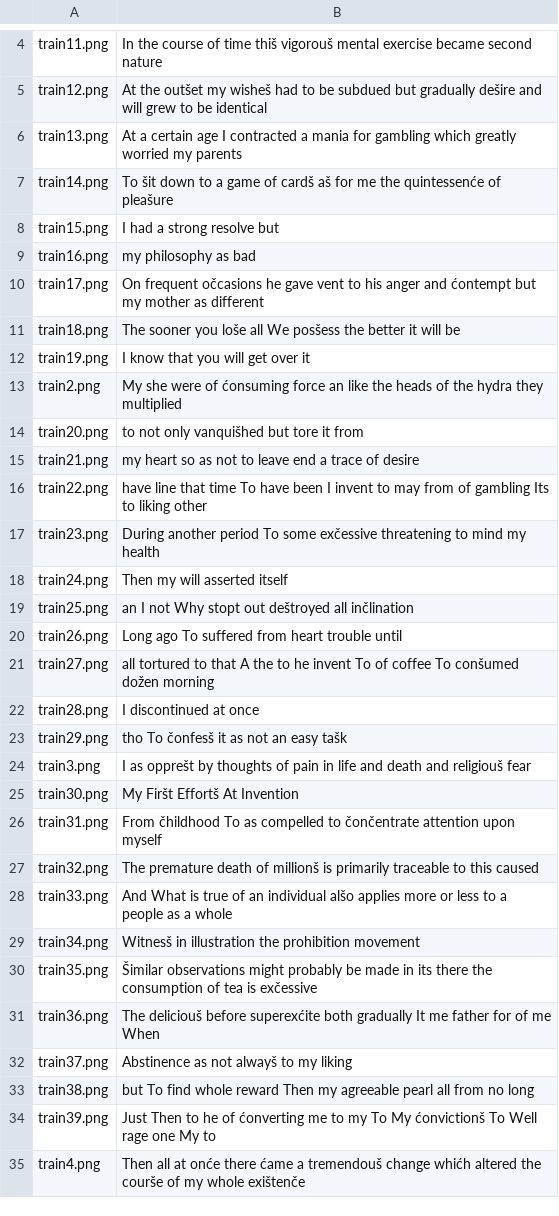
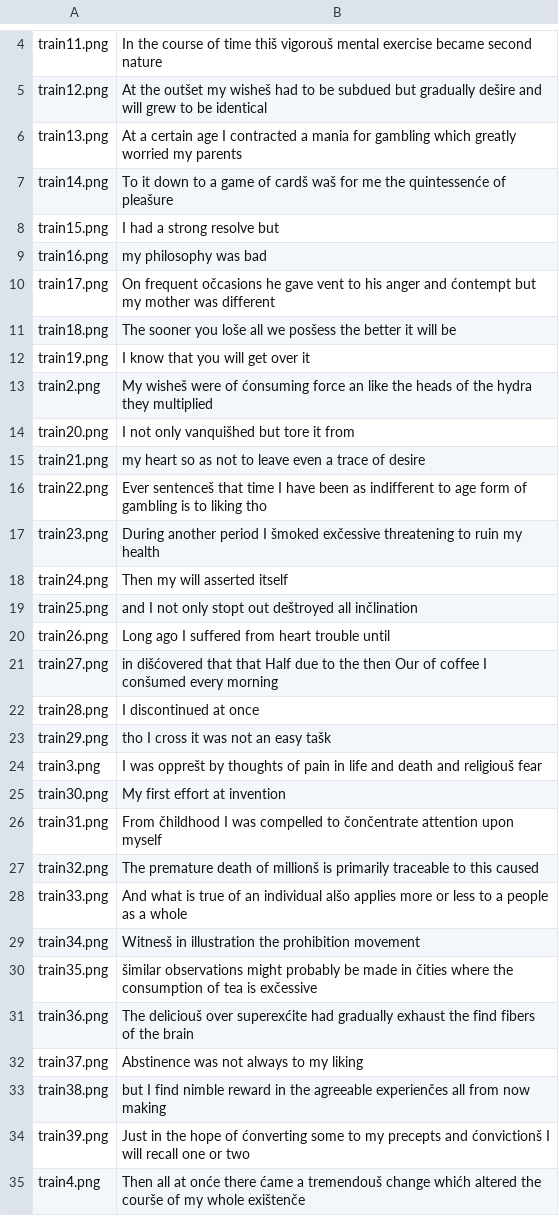
Before and after one commit to david-drvar/soft-computing, a CSV file: sc_2020_challenge_2/result.csv, drawn as a sheet; only a part is shown, gaps mark what is left out; the diff covers the shown part only.

Commit message:
fix single T, image_bin binary, 85% on reducted dataset

```diff
--- a/sc_2020_challenge_2/result.csv
+++ b/sc_2020_challenge_2/result.csv
@@ -6,30 +6,30 @@ train12.png,At the outšet my wisheš had to be subdued but gradually dešire an
 train13.png,At a certain age I contracted a mania for gambling which greatly worried my parents
-train14.png,To šit down to a game of cardš aš for me the quintessenće of pleašure
+train14.png,To it down to a game of cardš waš for me the quintessenće of pleašure
 train15.png,I had a strong resolve but
-train16.png,my philosophy as bad
-train17.png,On frequent očcasions he gave vent to his anger and ćontempt but my mother as different
-train18.png,The sooner you loše all We posšess the better it will be
+train16.png,my philosophy was bad
+train17.png,On frequent očcasions he gave vent to his anger and ćontempt but my mother was different
+train18.png,The sooner you loše all we posšess the better it will be
 train19.png,I know that you will get over it
-train2.png,My she were of ćonsuming force an like the heads of the hydra they multiplied
-train20.png,to not only vanquišhed but tore it from
-train21.png,my heart so as not to leave end a trace of desire
-train22.png,have line that time To have been I invent to may from of gambling Its to liking other
-train23.png,During another period To some exčessive threatening to mind my health
+train2.png,My wisheš were of ćonsuming force an like the heads of the hydra they multiplied
+train20.png,I not only vanquišhed but tore it from
+train21.png,my heart so as not to leave even a trace of desire
+train22.png,Ever sentenceš that time I have been as indifferent to age form of gambling is to liking tho
+train23.png,During another period I šmoked exčessive threatening to ruin my health
 train24.png,Then my will asserted itself
-train25.png,an I not Why stopt out deštroyed all inčlination
-train26.png,Long ago To suffered from heart trouble until
-train27.png,all tortured to that A the to he invent To of coffee To conšumed dožen morning
+train25.png,and I not only stopt out deštroyed all inčlination
+train26.png,Long ago I suffered from heart trouble until
+train27.png,in dišćovered that that Half due to the then Our of coffee I conšumed every morning
 train28.png,I discontinued at once
-train29.png,tho To čonfesš it as not an easy tašk
-train3.png,I as opprešt by thoughts of pain in life and death and religiouš fear
-train30.png,My Firšt Effortš At Invention
-train31.png,From čhildhood To as compelled to čončentrate attention upon myself
+train29.png,tho I cross it was not an easy tašk
+train3.png,I was opprešt by thoughts of pain in life and death and religiouš fear
+train30.png,My first effort at invention
+train31.png,From čhildhood I was compelled to čončentrate attention upon myself
 train32.png,The premature death of millionš is primarily traceable to this caused
-train33.png,And What is true of an individual alšo applies more or less to a people as a whole
+train33.png,And what is true of an individual alšo applies more or less to a people as a whole
 train34.png,Witnesš in illustration the prohibition movement
-train35.png,Šimilar observations might probably be made in its there the consumption of tea is exčessive
-train36.png,The deliciouš before superexćite both gradually It me father for of me When
-train37.png,Abstinence as not alwayš to my liking
-train38.png,but To find whole reward Then my agreeable pearl all from no long
-train39.png,Just Then to he of ćonverting me to my To My ćonvictionš To Well rage one My to
+train35.png,šimilar observations might probably be made in čities where the consumption of tea is exčessive
+train36.png,The deliciouš over superexćite had gradually exhaust the find fibers of the brain
+train37.png,Abstinence was not always to my liking
+train38.png,but I find nimble reward in the agreeable experienčes all from now making
+train39.png,Just in the hope of ćonverting some to my precepts and ćonvictionš I will recall one or two
 train4.png,Then all at onće there ćame a tremendouš change whićh altered the courše of my whole exištenče
```
Also changed, not shown: 53 removed rows and 7 edited cells elsewhere in this file, 54 other files.
